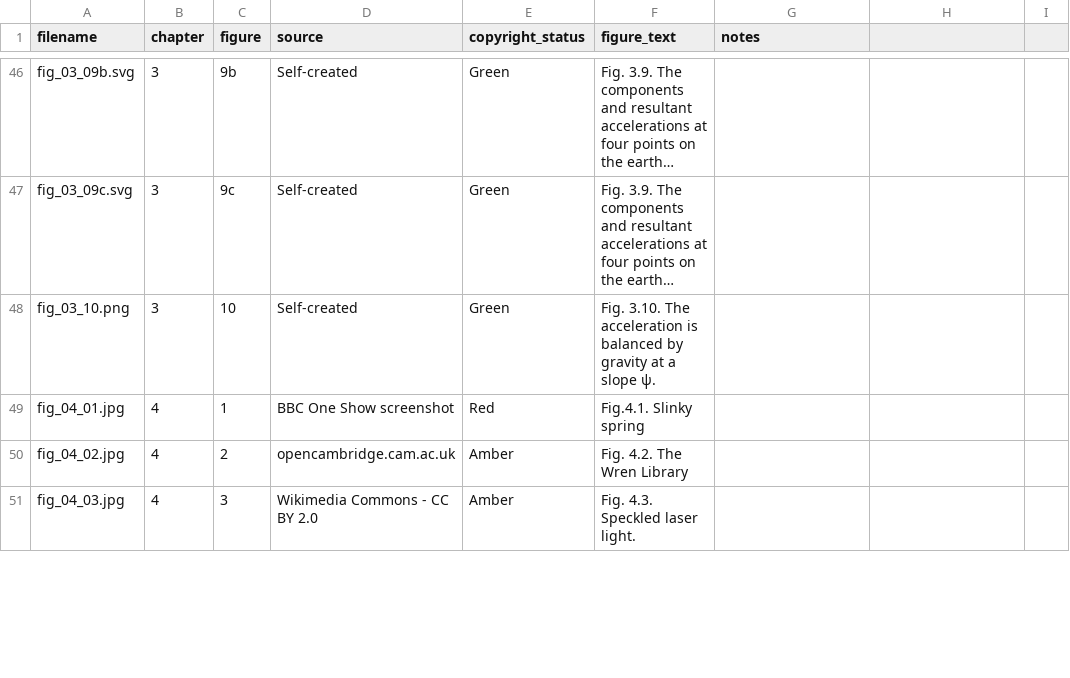
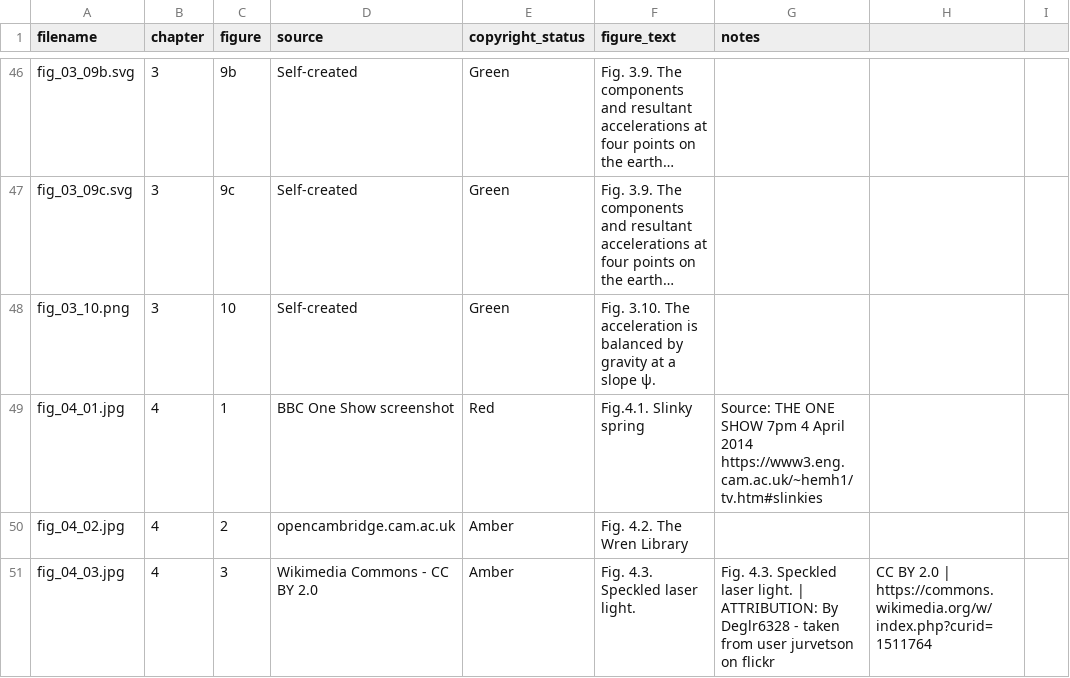
Before and after one commit to dishmop/archie_book, a CSV file: image_submission_final.csv, drawn as a sheet; only a part is shown, gaps mark what is left out; long unchanged cells end in …; the diff covers the shown part only; the diff names each change by its address in the sheet, - before the commit and + after, or states it on an @@ line.

```diff
--- a/image_submission_final.csv
+++ b/image_submission_final.csv
-G49 (notes): (empty)
+G49 (notes): Source: THE ONE SHOW 7pm 4 April 2014 https://www3.eng.cam.ac.uk/~hemh1/tv.htm#slinkies
-G51 (notes): (empty)
+G51 (notes): Fig. 4.3. Speckled laser light. | ATTRIBUTION: By Deglr6328 - taken from user jurvetson on flickr
-H51: (empty)
+H51: CC BY 2.0 | https://commons.wikimedia.org/w/index.php?curid=1511764
```
Also changed, not shown: 20 edited cells elsewhere in this file.
